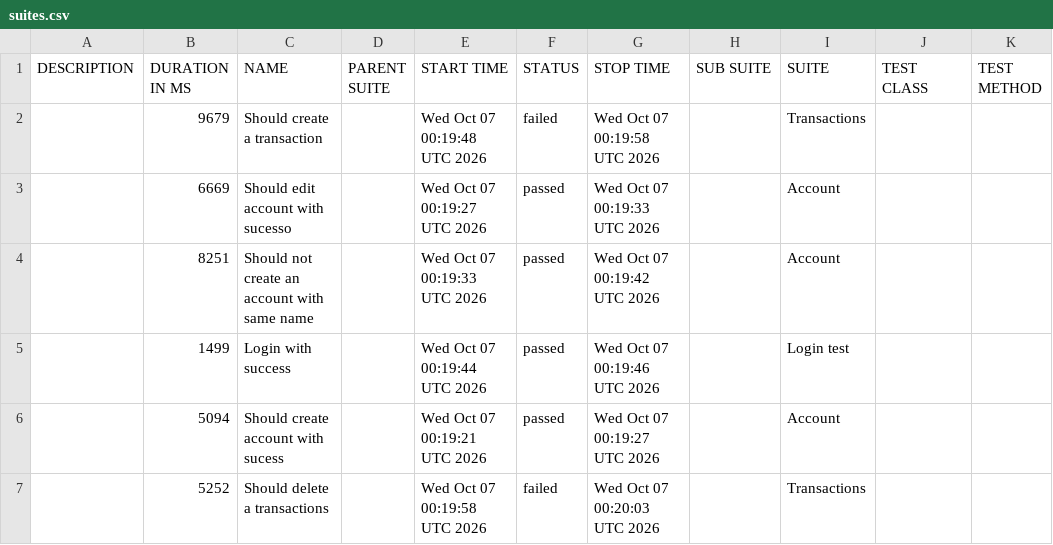
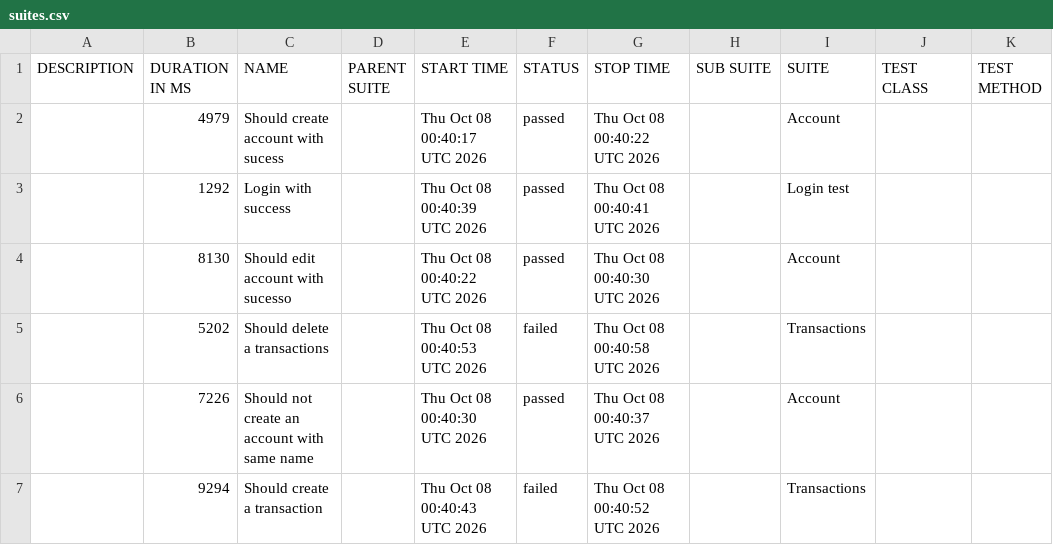
Before and after one commit to JosinaldoGJunior/cypress-automation-web, a CSV file: data/suites.csv, drawn as a sheet.

```diff
--- a/data/suites.csv
+++ b/data/suites.csv
@@ -1,7 +1,7 @@
 "DESCRIPTION","DURATION IN MS","NAME","PARENT SUITE","START TIME","STATUS","STOP TIME","SUB SUITE","SUITE","TEST CLASS","TEST METHOD"
-"","9679","Should create a transaction","","Wed Oct 07 00:19:48 UTC 2026","failed","Wed Oct 07 00:19:58 UTC 2026","","Transactions","",""
-"","6669","Should edit account with sucesso","","Wed Oct 07 00:19:27 UTC 2026","passed","Wed Oct 07 00:19:33 UTC 2026","","Account","",""
-"","8251","Should not create an account with same name","","Wed Oct 07 00:19:33 UTC 2026","passed","Wed Oct 07 00:19:42 UTC 2026","","Account","",""
-"","1499","Login with success","","Wed Oct 07 00:19:44 UTC 2026","passed","Wed Oct 07 00:19:46 UTC 2026","","Login test","",""
-"","5094","Should create account with sucess","","Wed Oct 07 00:19:21 UTC 2026","passed","Wed Oct 07 00:19:27 UTC 2026","","Account","",""
-"","5252","Should delete a transactions","","Wed Oct 07 00:19:58 UTC 2026","failed","Wed Oct 07 00:20:03 UTC 2026","","Transactions","",""
+"","4979","Should create account with sucess","","Thu Oct 08 00:40:17 UTC 2026","passed","Thu Oct 08 00:40:22 UTC 2026","","Account","",""
+"","1292","Login with success","","Thu Oct 08 00:40:39 UTC 2026","passed","Thu Oct 08 00:40:41 UTC 2026","","Login test","",""
+"","8130","Should edit account with sucesso","","Thu Oct 08 00:40:22 UTC 2026","passed","Thu Oct 08 00:40:30 UTC 2026","","Account","",""
+"","5202","Should delete a transactions","","Thu Oct 08 00:40:53 UTC 2026","failed","Thu Oct 08 00:40:58 UTC 2026","","Transactions","",""
+"","7226","Should not create an account with same name","","Thu Oct 08 00:40:30 UTC 2026","passed","Thu Oct 08 00:40:37 UTC 2026","","Account","",""
+"","9294","Should create a transaction","","Thu Oct 08 00:40:43 UTC 2026","failed","Thu Oct 08 00:40:52 UTC 2026","","Transactions","",""
```
Also changed, not shown: 33 other files.
